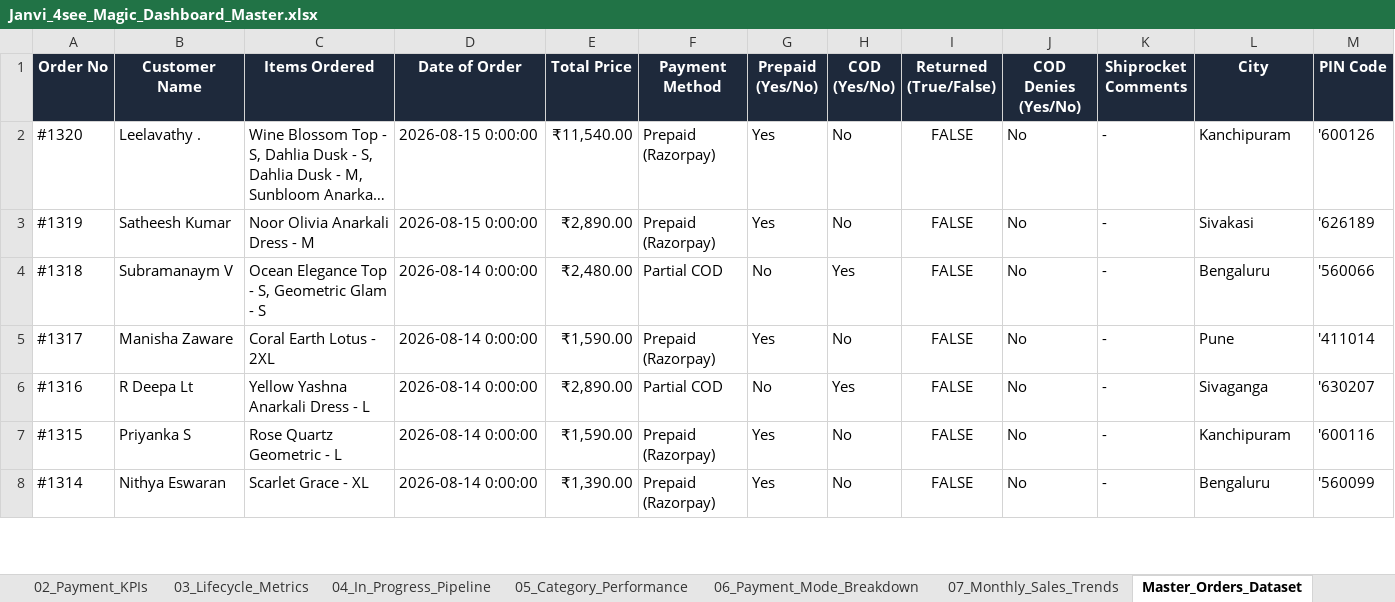
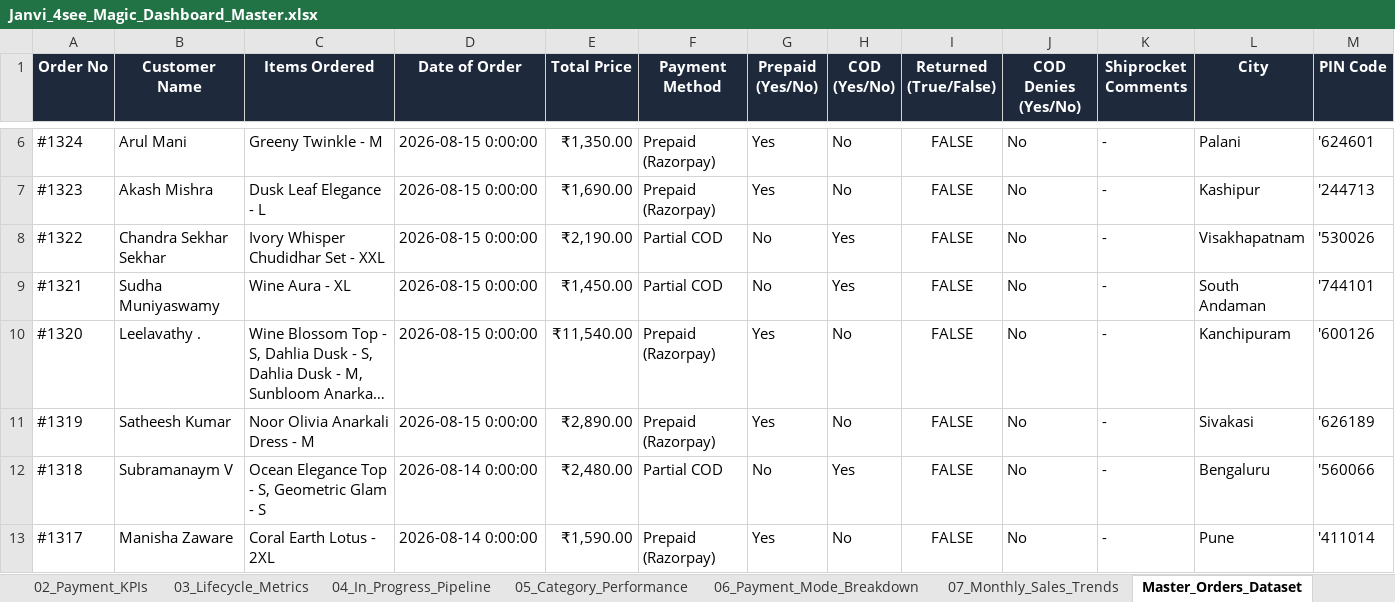
Before and after one commit to nrm-web/JANVI-AIKA-Website-Orders, an Excel workbook: Janvi_4see_Magic_Dashboard_Master.xlsx, sheet Master_Orders_Dataset, drawn as a sheet; only a part is shown, gaps mark what is left out; the shorter side is filled out with more unchanged rows; long unchanged cells end in …; values as stored, in another font and other column widths than the file's, no borders; rows hold the shown columns only; the diff covers the shown part only; the diff names each change by its address in the sheet, - before the commit and + after, or states it on an @@ line.

```diff
--- a/Janvi_4see_Magic_Dashboard_Master.xlsx (sheet Master_Orders_Dataset)
+++ b/Janvi_4see_Magic_Dashboard_Master.xlsx (sheet Master_Orders_Dataset)
+row 6: #1324 | Arul Mani | Greeny Twinkle - M | 2026-08-15 0:00:00 | ₹1,350.00 | Prepaid (Razorpay) | Yes | No | FALSE | No | - | Palani | '624601
+row 7: #1323 | Akash Mishra | Dusk Leaf Elegance - L | 2026-08-15 0:00:00 | ₹1,690.00 | Prepaid (Razorpay) | Yes | No | FALSE | No | - | Kashipur | '244713
+row 8: #1322 | Chandra Sekhar Sekhar | Ivory Whisper Chudidhar Set - XXL | 2026-08-15 0:00:00 | ₹2,190.00 | Partial COD | No | Yes | FALSE | No | - | Visakhapatnam | '530026
+row 9: #1321 | Sudha Muniyaswamy | Wine Aura - XL | 2026-08-15 0:00:00 | ₹1,450.00 | Partial COD | No | Yes | FALSE | No | - | South Andaman | '744101
```
Also changed, not shown: 4 added rows and 8 edited cells elsewhere in this sheet, sheet 00_Card_Details_With_Subtext, sheet 05_Category_Performance, sheet 04_In_Progress_Pipeline, sheet 01_Executive_KPIs, sheet 02_Payment_KPIs, sheet 06_Payment_Mode_Breakdown, 4 more sheets, Janvi_Consolidated_Orders_2026_2027.xlsx, 1 other file.
